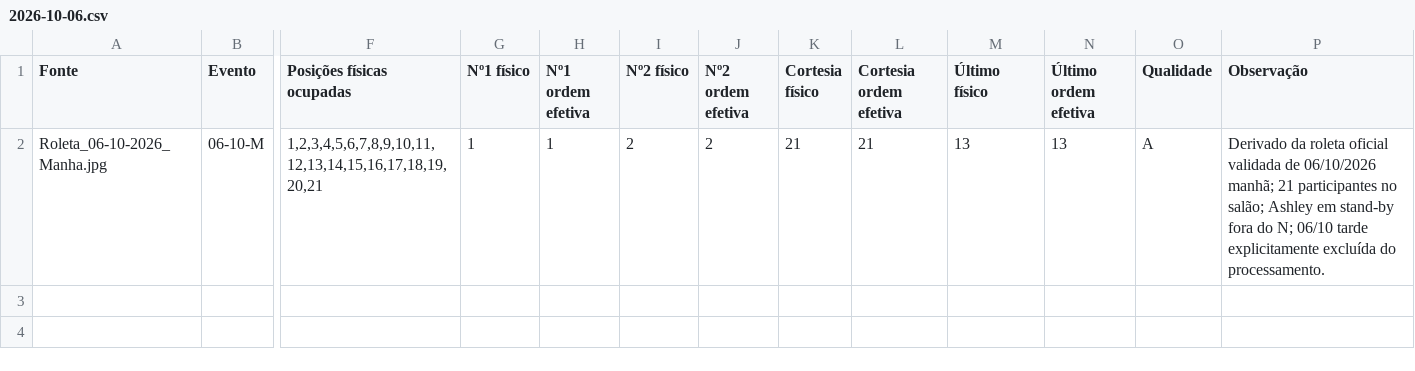
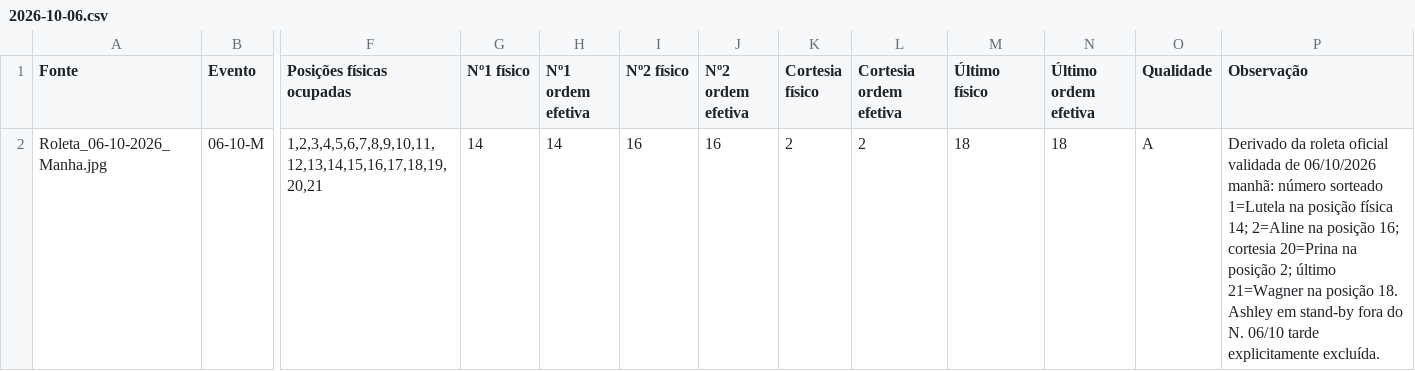
Before and after one commit to wagnerjfjunior/Roleta, a CSV file: data/incoming/2026-10-06.csv, drawn as a sheet; only a part is shown, gaps mark what is left out; the diff names each change by its address in the sheet, - before the commit and + after, or states it on an @@ line.

Commit message:
fix(data): map 06/10 morning special draws to physical positions

```diff
--- a/data/incoming/2026-10-06.csv
+++ b/data/incoming/2026-10-06.csv
-G2 (Nº1 físico): 1
+G2 (Nº1 físico): 14
-H2 (Nº1 ordem efetiva): 1
+H2 (Nº1 ordem efetiva): 14
-I2 (Nº2 físico): 2
+I2 (Nº2 físico): 16
-J2 (Nº2 ordem efetiva): 2
+J2 (Nº2 ordem efetiva): 16
-K2 (Cortesia físico): 21
+K2 (Cortesia físico): 2
-L2 (Cortesia ordem efetiva): 21
+L2 (Cortesia ordem efetiva): 2
-M2 (Último físico): 13
+M2 (Último físico): 18
-N2 (Último ordem efetiva): 13
+N2 (Último ordem efetiva): 18
-P2 (Observação): …de 06/10/2026 manhã; 21 participantes no salão; Ashley em stand-by fora do N; 06/10 tarde explicitamente excluída do processamento.
+P2 (Observação): …de 06/10/2026 manhã: número sorteado 1=Lutela na posição física 14; 2=Aline na posição 16; cortesia 20=Prina na posição 2; último 21=Wagner na posição 18. Ashley em stand-by fora do N. 06/10 tarde explicitamente excluída.
```
